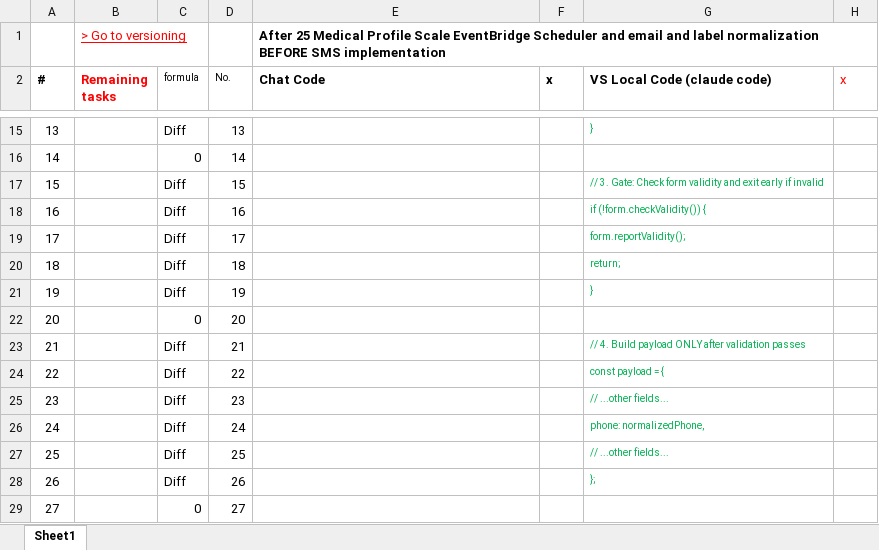
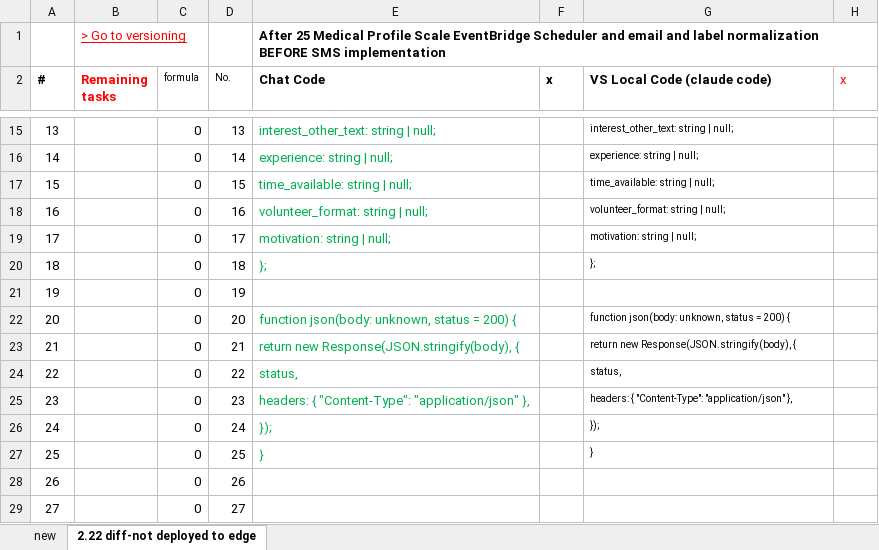
Before and after one commit to HWS-Narrative/NAACP, an Excel workbook: doc/chat_code_verses_local_code.xlsx, sheet 2.22 diff-not deployed to edge, drawn as a sheet; only a part is shown, gaps mark what is left out; values as stored, in another font and other column widths than the file's, no borders; the diff covers the shown part only; the diff names each change by its address in the sheet, - before the commit and + after, or states it on an @@ line.

Commit message:
v1.0.1: committee tagging + edge update

```diff
--- a/doc/chat_code_verses_local_code.xlsx (sheet 2.22 diff-not deployed to edge)
+++ b/doc/chat_code_verses_local_code.xlsx (sheet 2.22 diff-not deployed to edge)
-sheet tab: Sheet1
+sheet tab: 2.22 diff-not deployed to edge
+sheet tab: new
-C15 (formula): Diff
+C15 (formula): 0
-E15 (Chat Code): (empty)
+E15 (Chat Code): interest_other_text: string | null;
-G15 text colour: #00B050
+G15 text colour: black
-G15 (VS Local Code (claude code)): }
+G15 (VS Local Code (claude code)): interest_other_text: string | null;
-E16 (Chat Code): (empty)
+E16 (Chat Code): experience: string | null;
-G16 (VS Local Code (claude code)): (empty)
+G16 (VS Local Code (claude code)): experience: string | null;
-C17:C21 (formula): Diff
+C17:C21 (formula): 0
-E17 (Chat Code): (empty)
+E17 (Chat Code): time_available: string | null;
-G17 (VS Local Code (claude code)): // 3. Gate: Check form validity and exit early if invalid
+G17 (VS Local Code (claude code)): time_available: string | null;
-G17:G20 text colour: #00B050
+G17:G20 text colour: black
-E18 (Chat Code): (empty)
+E18 (Chat Code): volunteer_format: string | null;
-G18 (VS Local Code (claude code)): if (!form.checkValidity()) {
+G18 (VS Local Code (claude code)): volunteer_format: string | null;
-E19 (Chat Code): (empty)
+E19 (Chat Code): motivation: string | null;
-G19 (VS Local Code (claude code)): form.reportValidity();
+G19 (VS Local Code (claude code)): motivation: string | null;
-E20 (Chat Code): (empty)
+E20 (Chat Code): };
-G20 (VS Local Code (claude code)): return;
+G20 (VS Local Code (claude code)): };
-G21 (VS Local Code (claude code)): }
+G21 (VS Local Code (claude code)): (empty)
-E22 (Chat Code): (empty)
+E22 (Chat Code): function json(body: unknown, status = 200) {
-G22 (VS Local Code (claude code)): (empty)
+G22 (VS Local Code (claude code)): function json(body: unknown, status = 200) {
-C23:C28 (formula): Diff
+C23:C28 (formula): 0
-E23 (Chat Code): (empty)
+E23 (Chat Code): return new Response(JSON.stringify(body), {
-G23 (VS Local Code (claude code)): // 4. Build payload ONLY after validation passes
+G23 (VS Local Code (claude code)): return new Response(JSON.stringify(body), {
-G23:G27 text colour: #00B050
+G23:G27 text colour: black
-E24 (Chat Code): (empty)
+E24 (Chat Code): status,
-G24 (VS Local Code (claude code)): const payload = {
+G24 (VS Local Code (claude code)): status,
-E25 (Chat Code): (empty)
+E25 (Chat Code): headers: { "Content-Type": "application/json" },
-G25 (VS Local Code (claude code)): // ...other fields...
+G25 (VS Local Code (claude code)): headers: { "Content-Type": "application/json" },
-E26 (Chat Code): (empty)
+E26 (Chat Code): });
-G26 (VS Local Code (claude code)): phone: normalizedPhone,
+G26 (VS Local Code (claude code)): });
-E27 (Chat Code): (empty)
+E27 (Chat Code): }
-G27 (VS Local Code (claude code)): // ...other fields...
+G27 (VS Local Code (claude code)): }
-G28 (VS Local Code (claude code)): };
+G28 (VS Local Code (claude code)): (empty)
```
Also changed, not shown: 398 edited cells and cell formats elsewhere in this sheet, formulas that keep their value, 4 other files.
